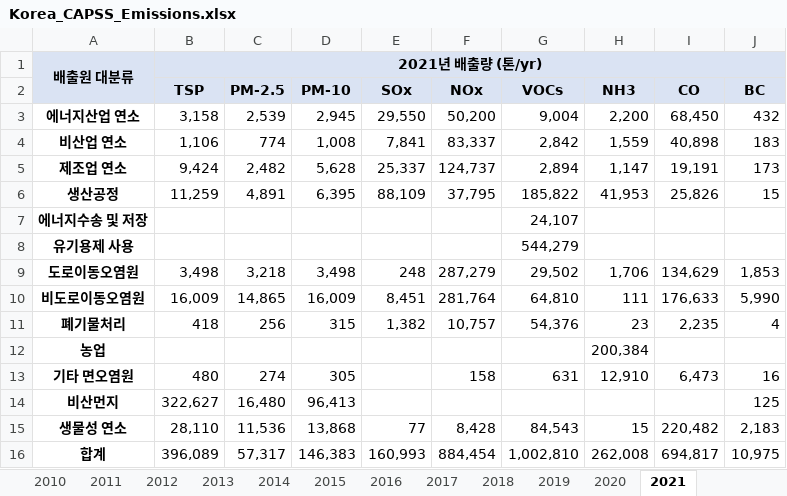
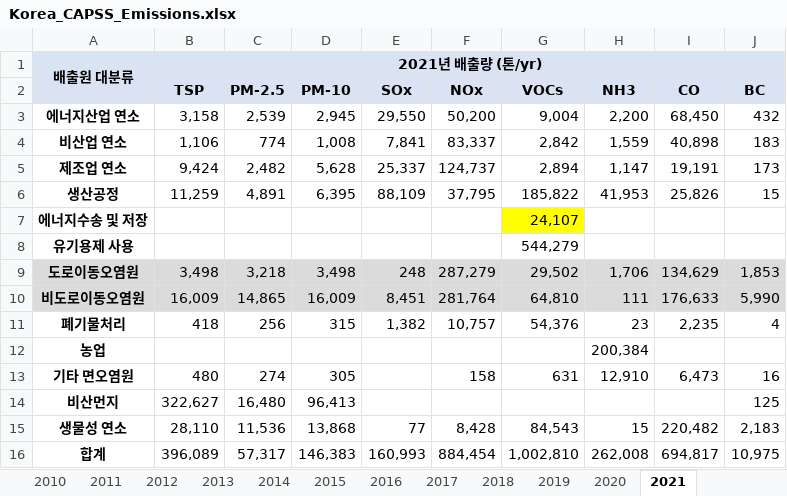
Before and after one commit to JGCRI/CEDS, an Excel workbook: input/emissions-inventories/Korea/Korea_CAPSS_Emissions.xlsx, sheet 2021, drawn as a sheet; values as stored, in another font and other column widths than the file's, no borders; the diff names each change by its address in the sheet, - before the commit and + after, or states it on an @@ line.

Commit message:
south korea national inventory updates. change scaling mapping, fix some references, add user added data from the old korean inventory

```diff
--- a/input/emissions-inventories/Korea/Korea_CAPSS_Emissions.xlsx (sheet 2021)
+++ b/input/emissions-inventories/Korea/Korea_CAPSS_Emissions.xlsx (sheet 2021)
-G7 fill: none
+G7 fill: #FFFF00
-A9:J10 fill: none
+A9:J10 fill: #DBDBDB
```
Also changed, not shown: input/emissions-inventories/Korea/Korea_CAPSS_Emissions_Translation.xlsx, 9 other files.
